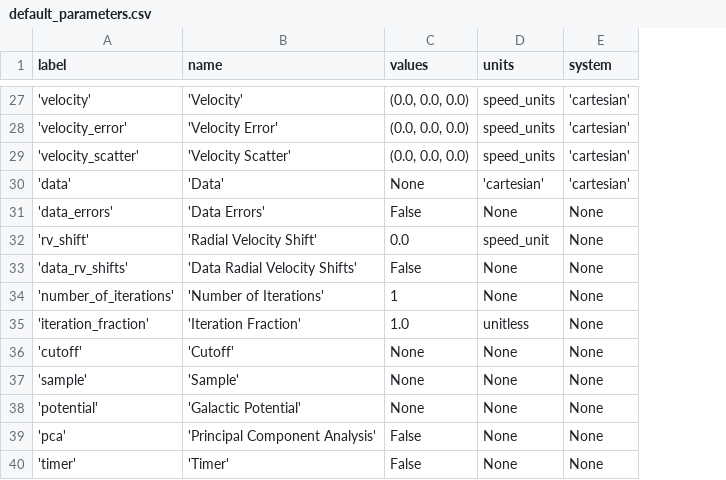
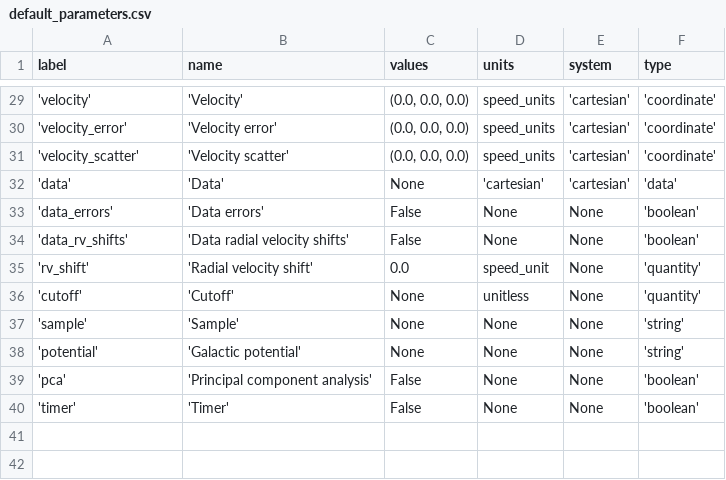
Before and after one commit to dominicouture/kanya, a CSV file: kanya/resources/default_parameters.csv, drawn as a sheet; only a part is shown, gaps mark what is left out; removed rows and columns are numbered as before the commit, all else as after; the diff covers the shown part only; the diff names each change by its address in the sheet, - before the commit and + after, or states it on an @@ line.

Commit message:
Progress bar fixed to work with subsamples, the final_time parameter can now be equal to the initial_time parameter, new Series.set_parameter, Series.set_boolean and Series.set_string functions to facilitate checks on the presence and type of parameters, boolean parameters checks moved to more appropriate places, if a component of a configuration parameter is None, the default component is now used instead, Series.configure_file changed to Series.set_path, load_path, save_path, data_dir and output_dir parameters all made functional, modules imports debloated, configure_parameters moved to Config, deepcopy calls and error handling in Config altered, Series.configure_coordinates no longer modifies the configuration, default_name removed from tools.py.

```diff
--- a/kanya/resources/default_parameters.csv
+++ b/kanya/resources/default_parameters.csv
+column F (type), rows 29-33: 'coordinate' | 'coordinate' | 'coordinate' | 'data' | 'boolean'; rows 35-40: 'quantity' | 'quantity' | 'string' | 'string' | 'boolean' | 'boolean'
-B30 (name): 'Velocity Error'
+B30 (name): 'Velocity error'
-B31 (name): 'Velocity Scatter'
+B31 (name): 'Velocity scatter'
-B33 (name): 'Data Errors'
+B33 (name): 'Data errors'
+row 34: 'data_rv_shifts' | 'Data radial velocity shifts' | False | None | None | 'boolean'
-B35 (name): 'Radial Velocity Shift'
+B35 (name): 'Radial velocity shift'
-row 33: 'data_rv_shifts' | 'Data Radial Velocity Shifts' | False | None | None
-row 34: 'number_of_iterations' | 'Number of Iterations' | 1 | None | None
-row 35: 'iteration_fraction' | 'Iteration Fraction' | 1.0 | unitless | None
-D36 (units): None
+D36 (units): unitless
-B38 (name): 'Galactic Potential'
+B38 (name): 'Galactic potential'
-B39 (name): 'Principal Component Analysis'
+B39 (name): 'Principal component analysis'
```
Also changed, not shown: 4 added rows, 2 removed rows and 25 edited cells elsewhere in this file, 10 other files.
